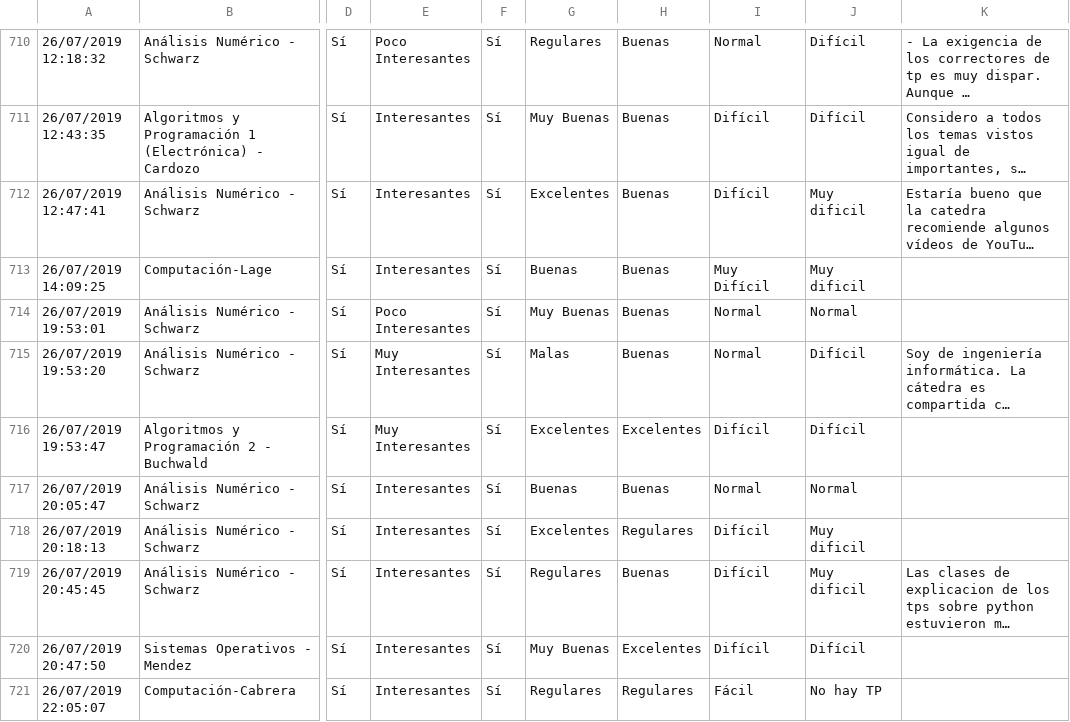
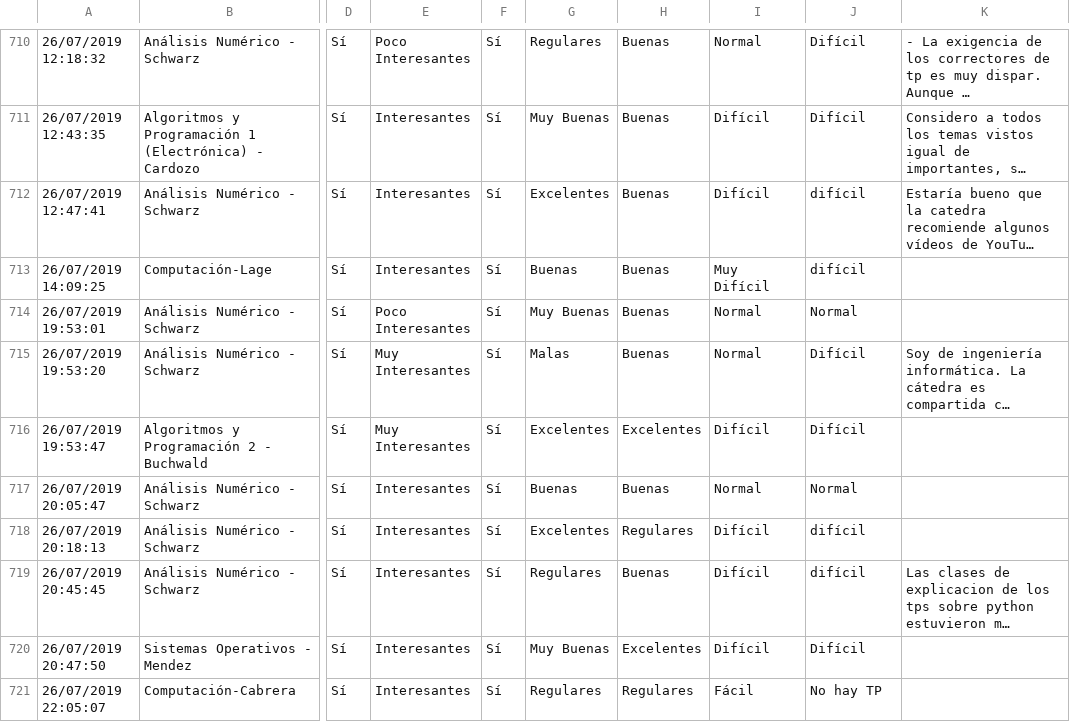
Before and after one commit to Arkenan/fiuba_opiniones_de_curso, a CSV file: data/encuesta-dc-2019-1erC.csv, drawn as a sheet; only a part is shown, gaps mark what is left out; long unchanged cells end in …; the diff covers the shown part only; the diff names each change by its address in the sheet, - before the commit and + after, or states it on an @@ line.

```diff
--- a/data/encuesta-dc-2019-1erC.csv
+++ b/data/encuesta-dc-2019-1erC.csv
-J712:J713: Muy dificil
+J712:J713: difícil
-J718:J719: Muy dificil
+J718:J719: difícil
```
Also changed, not shown: 87 edited cells elsewhere in this file, 4 other files.
